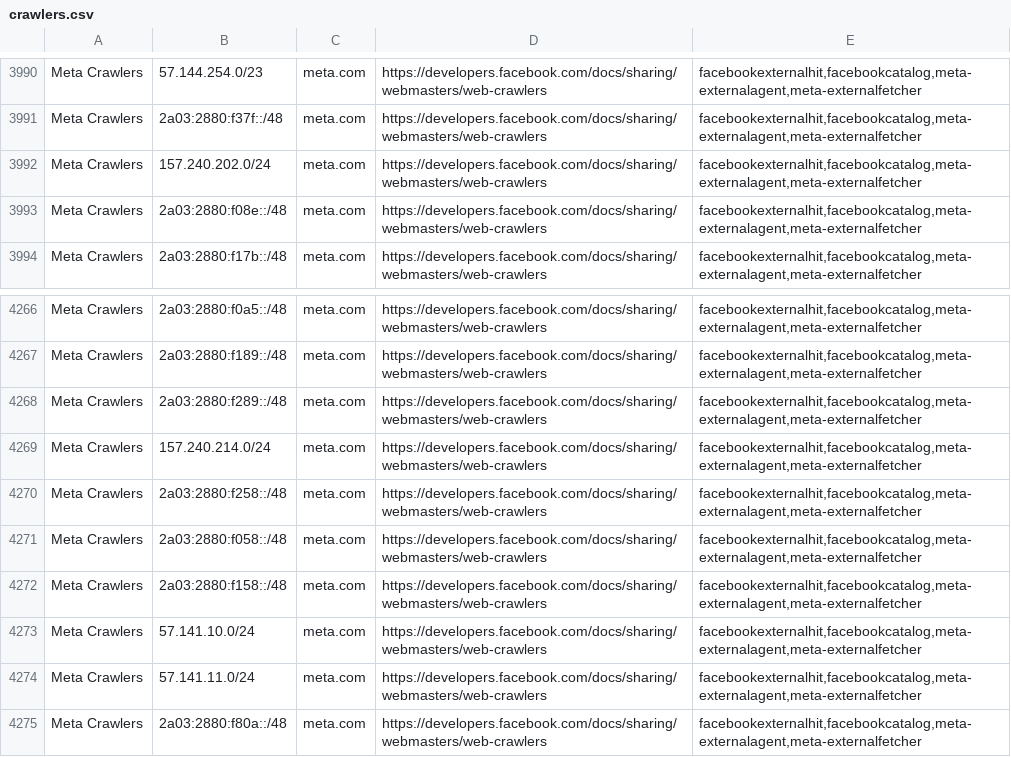
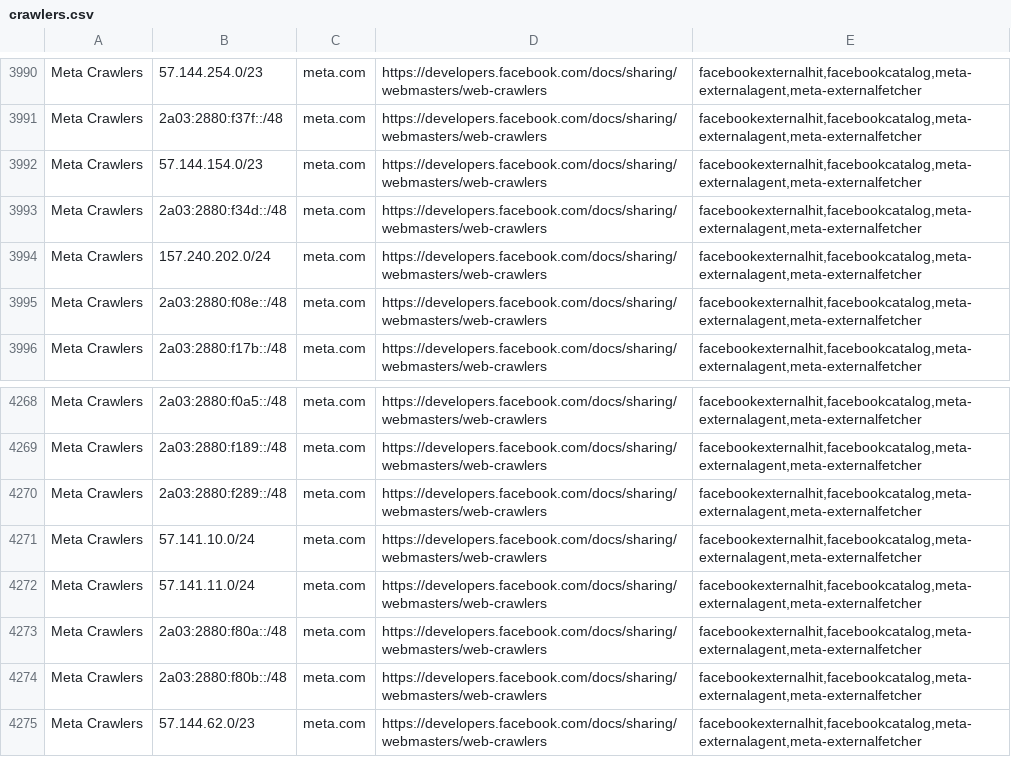
Before and after one commit to hexydec/ip-ranges, a CSV file: output/crawlers.csv, drawn as a sheet; only a part is shown, gaps mark what is left out; the shorter side is filled out with more unchanged rows; removed rows and columns are numbered as before the commit, all else as after; the diff names each change by its address in the sheet, - before the commit and + after, or states it on an @@ line.

```diff
--- a/output/crawlers.csv
+++ b/output/crawlers.csv
+row 3992: Meta Crawlers | 57.144.154.0/23 | meta.com | https://developers.facebook.com/docs/sharing/webmasters/web-crawlers | facebookexternalhit,facebookcatalog,meta-externalagent,meta-externalfetcher
+row 3993: Meta Crawlers | 2a03:2880:f34d::/48 | meta.com | https://developers.facebook.com/docs/sharing/webmasters/web-crawlers | facebookexternalhit,facebookcatalog,meta-externalagent,meta-externalfetcher
-row 4269: Meta Crawlers | 157.240.214.0/24 | meta.com | https://developers.facebook.com/docs/sharing/webmasters/web-crawlers | facebookexternalhit,facebookcatalog,meta-externalagent,meta-externalfetcher
-row 4270: Meta Crawlers | 2a03:2880:f258::/48 | meta.com | https://developers.facebook.com/docs/sharing/webmasters/web-crawlers | facebookexternalhit,facebookcatalog,meta-externalagent,meta-externalfetcher
-row 4271: Meta Crawlers | 2a03:2880:f058::/48 | meta.com | https://developers.facebook.com/docs/sharing/webmasters/web-crawlers | facebookexternalhit,facebookcatalog,meta-externalagent,meta-externalfetcher
-row 4272: Meta Crawlers | 2a03:2880:f158::/48 | meta.com | https://developers.facebook.com/docs/sharing/webmasters/web-crawlers | facebookexternalhit,facebookcatalog,meta-externalagent,meta-externalfetcher
```
Also changed, not shown: output/crawlers-ipv4.csv, output/crawlers-ipv6.csv, 16 other files.
